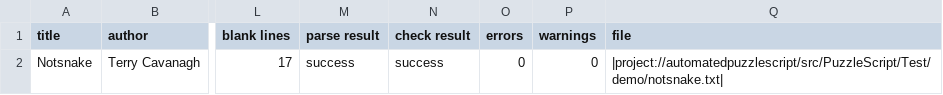
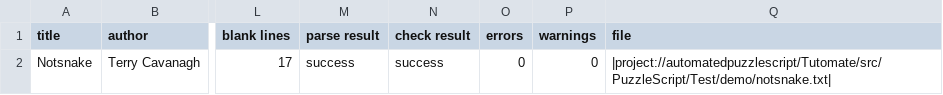
Before and after one commit to jaborvs/DaedaLe, a CSV file: bin/PuzzleScript/report.csv, drawn as a sheet; only a part is shown, gaps mark what is left out; the diff names each change by its address in the sheet, - before the commit and + after, or states it on an @@ line.

```diff
--- a/bin/PuzzleScript/report.csv
+++ b/bin/PuzzleScript/report.csv
-Q2 (file): |project://automatedpuzzlescript/src/PuzzleScript/Test/demo/notsnake.txt|
+Q2 (file): |project://automatedpuzzlescript/Tutomate/src/PuzzleScript/Test/demo/notsnake.txt|
```
Also changed, not shown: paper/report.csv, src/PuzzleScript/report.csv, 57 other files.
